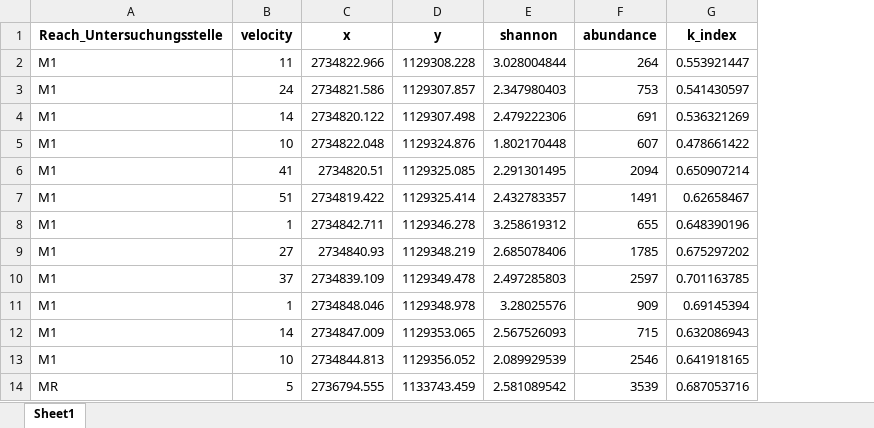
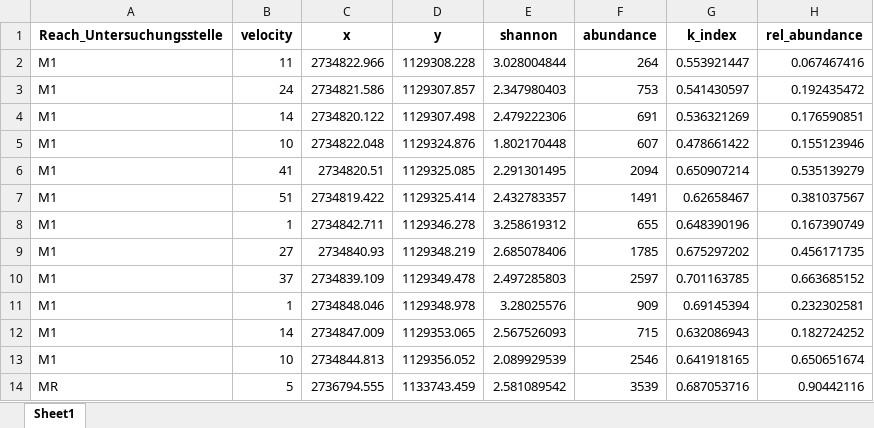
Before and after one commit to mirjamscheib/Masters_Thesis, an Excel workbook: Pre_Processing/abiotic_mi_sampling/lab_ml_v.xlsx, sheet Sheet1, drawn as a sheet; only a part is shown; values as stored, in another font and other column widths than the file's, no borders; the diff names each change by its address in the sheet, - before the commit and + after, or states it on an @@ line.

```diff
--- a/Pre_Processing/abiotic_mi_sampling/lab_ml_v.xlsx (sheet Sheet1)
+++ b/Pre_Processing/abiotic_mi_sampling/lab_ml_v.xlsx (sheet Sheet1)
+column H (rel_abundance), rows 2-14: 0.067467416 | 0.192435472 | 0.176590851 | 0.155123946 | 0.535139279 | 0.381037567 | 0.167390749 | 0.456171735 | 0.663685152 | 0.232302581 | 0.182724252 | 0.650651674 | 0.90442116
```
Also changed, not shown: Pre_Processing/abiotic_mi_sampling/lab_ml_wd_v.xlsx, Pre_Processing/abiotic_mi_sampling/lab_univariate.xlsx, 6 other files.
